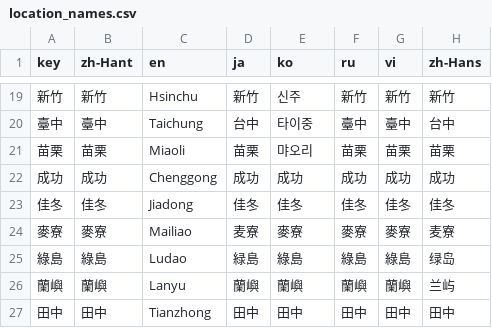
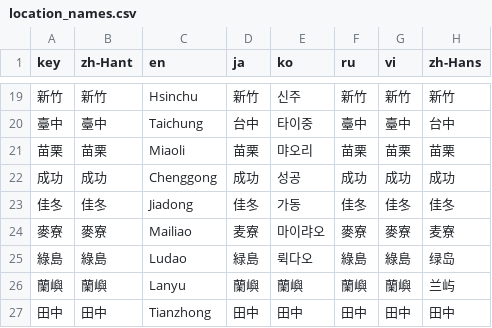
Before and after one commit to ExpTechTW/DPIP, a CSV file: assets/translations/location_names.csv, drawn as a sheet; only a part is shown, gaps mark what is left out.

Commit message:
New Crowdin updates (#504)
* New translations strings.pot (Japanese)

* New translations strings.pot (Korean)

* New translations strings.pot (Russian)

* New translations strings.pot (Chinese Simplified)

* New translations strings.pot (English)

* New translations strings.pot (Vietnamese)

* New translations location_names.csv (Multilingual)

* New translations weather_station_names.csv (Multilingual)

* New translations strings.pot (Chinese Simplified)

* New translations strings.pot (Japanese)

* New translations strings.pot (Korean)

* New translations strings.pot (Russian)

* New translations strings.pot (Chinese Simplified)

* New translations strings.pot (English)

* New translations strings.pot (Vietnamese)

```diff
--- a/assets/translations/location_names.csv
+++ b/assets/translations/location_names.csv
@@ -21,6 +21,6 @@
 "苗栗","苗栗","Miaoli","苗栗","먀오리","苗栗","苗栗","苗栗"
-"成功","成功","Chenggong","成功","成功","成功","成功","成功"
-"佳冬","佳冬","Jiadong","佳冬","佳冬","佳冬","佳冬","佳冬"
-"麥寮","麥寮","Mailiao","麦寮","麥寮","麥寮","麥寮","麦寮"
-"綠島","綠島","Ludao","緑島","綠島","綠島","綠島","绿岛"
+"成功","成功","Chenggong","成功","성공","成功","成功","成功"
+"佳冬","佳冬","Jiadong","佳冬","가동","佳冬","佳冬","佳冬"
+"麥寮","麥寮","Mailiao","麦寮","마이랴오","麥寮","麥寮","麦寮"
+"綠島","綠島","Ludao","緑島","뤽다오","綠島","綠島","绿岛"
 "蘭嶼","蘭嶼","Lanyu","蘭嶼","蘭嶼","蘭嶼","蘭嶼","兰屿"
```
Also changed, not shown: assets/translations/weather_station_names.csv, 6 other files.
